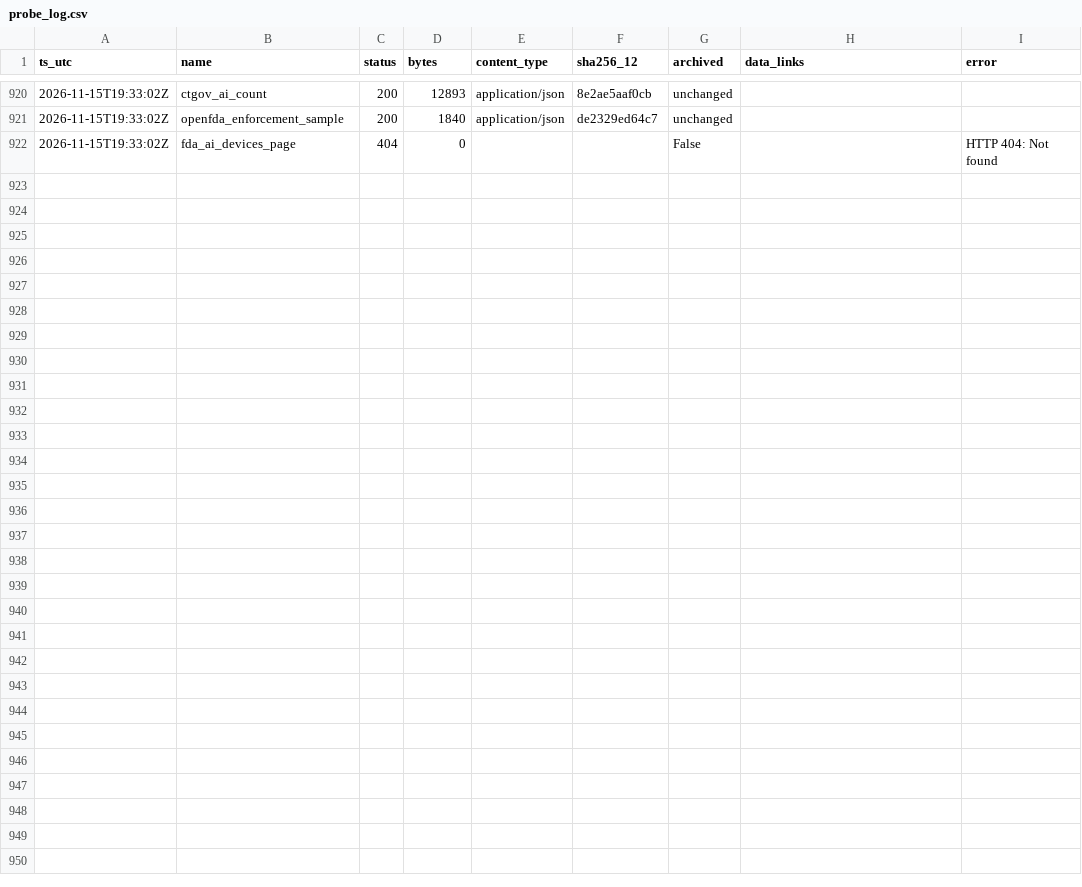
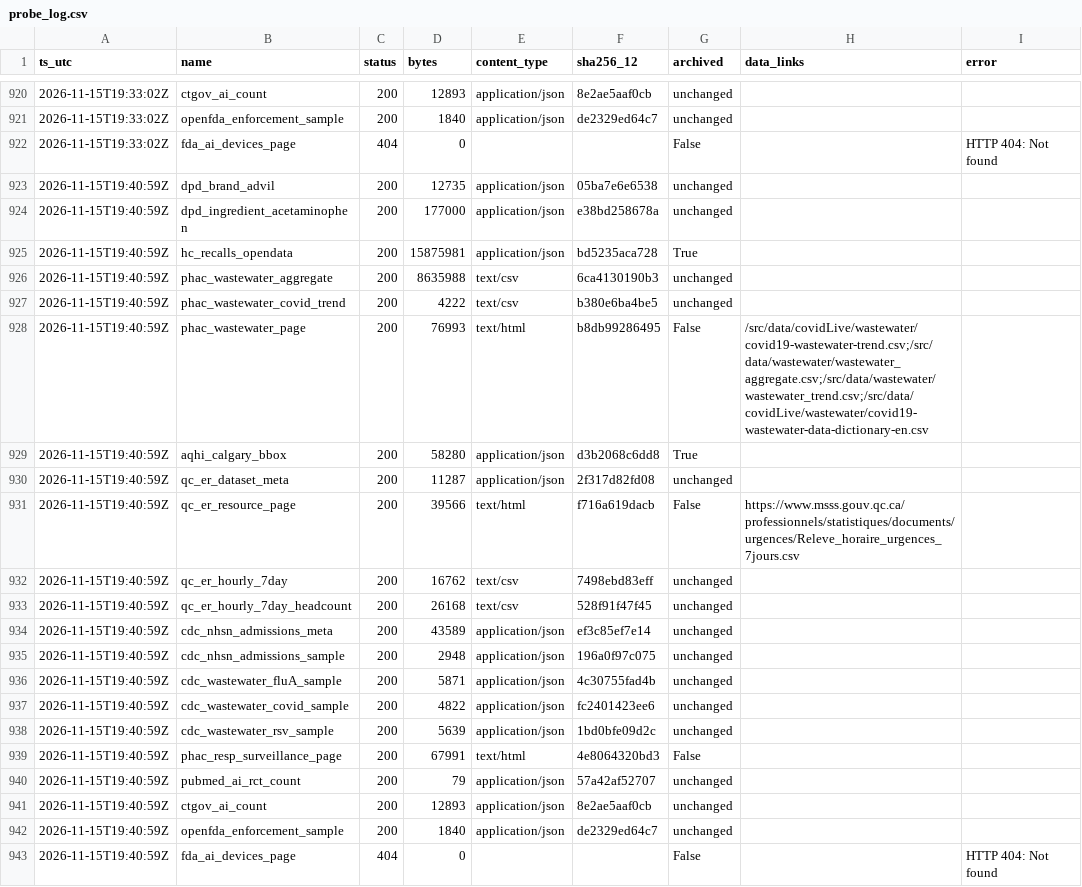
Before and after one commit to fb-121/canada-health-signals, a CSV file: data/probe_log.csv, drawn as a sheet; only a part is shown, gaps mark what is left out.

Commit message:
data: daily snapshot 2026-11-15

```diff
--- a/data/probe_log.csv
+++ b/data/probe_log.csv
@@ -922 +922,22 @@ ts_utc,name,status,bytes,content_type,sha256_12,archived,data_links,error
 2026-11-15T19:33:02Z,fda_ai_devices_page,404,0,,,False,,HTTP 404: Not found
+2026-11-15T19:40:59Z,dpd_brand_advil,200,12735,application/json,05ba7e6e6538,unchanged,,
+2026-11-15T19:40:59Z,dpd_ingredient_acetaminophen,200,177000,application/json,e38bd258678a,unchanged,,
+2026-11-15T19:40:59Z,hc_recalls_opendata,200,15875981,application/json,bd5235aca728,True,,
+2026-11-15T19:40:59Z,phac_wastewater_aggregate,200,8635988,text/csv,6ca4130190b3,unchanged,,
+2026-11-15T19:40:59Z,phac_wastewater_covid_trend,200,4222,text/csv,b380e6ba4be5,unchanged,,
+2026-11-15T19:40:59Z,phac_wastewater_page,200,76993,text/html,b8db99286495,False,/src/data/covidLive/wastewater/covid19-wastewater-trend.csv;/src/data/wastewater/wastewater_aggregate.csv;/src/data/wastewater/wastewater_trend.csv;/src/data/covidLive/wastewater/covid19-wastewater-data-dictionary-en.csv,
+2026-11-15T19:40:59Z,aqhi_calgary_bbox,200,58280,application/json,d3b2068c6dd8,True,,
+2026-11-15T19:40:59Z,qc_er_dataset_meta,200,11287,application/json,2f317d82fd08,unchanged,,
+2026-11-15T19:40:59Z,qc_er_resource_page,200,39566,text/html,f716a619dacb,False,https://www.msss.gouv.qc.ca/professionnels/statistiques/documents/urgences/Releve_horaire_urgences_7jours.csv,
+2026-11-15T19:40:59Z,qc_er_hourly_7day,200,16762,text/csv,7498ebd83eff,unchanged,,
+2026-11-15T19:40:59Z,qc_er_hourly_7day_headcount,200,26168,text/csv,528f91f47f45,unchanged,,
+2026-11-15T19:40:59Z,cdc_nhsn_admissions_meta,200,43589,application/json,ef3c85ef7e14,unchanged,,
+2026-11-15T19:40:59Z,cdc_nhsn_admissions_sample,200,2948,application/json,196a0f97c075,unchanged,,
+2026-11-15T19:40:59Z,cdc_wastewater_fluA_sample,200,5871,application/json,4c30755fad4b,unchanged,,
+2026-11-15T19:40:59Z,cdc_wastewater_covid_sample,200,4822,application/json,fc2401423ee6,unchanged,,
+2026-11-15T19:40:59Z,cdc_wastewater_rsv_sample,200,5639,application/json,1bd0bfe09d2c,unchanged,,
+2026-11-15T19:40:59Z,phac_resp_surveillance_page,200,67991,text/html,4e8064320bd3,False,,
+2026-11-15T19:40:59Z,pubmed_ai_rct_count,200,79,application/json,57a42af52707,unchanged,,
+2026-11-15T19:40:59Z,ctgov_ai_count,200,12893,application/json,8e2ae5aaf0cb,unchanged,,
+2026-11-15T19:40:59Z,openfda_enforcement_sample,200,1840,application/json,de2329ed64c7,unchanged,,
+2026-11-15T19:40:59Z,fda_ai_devices_page,404,0,,,False,,HTTP 404: Not found
```
Also changed, not shown: 6 other files.
